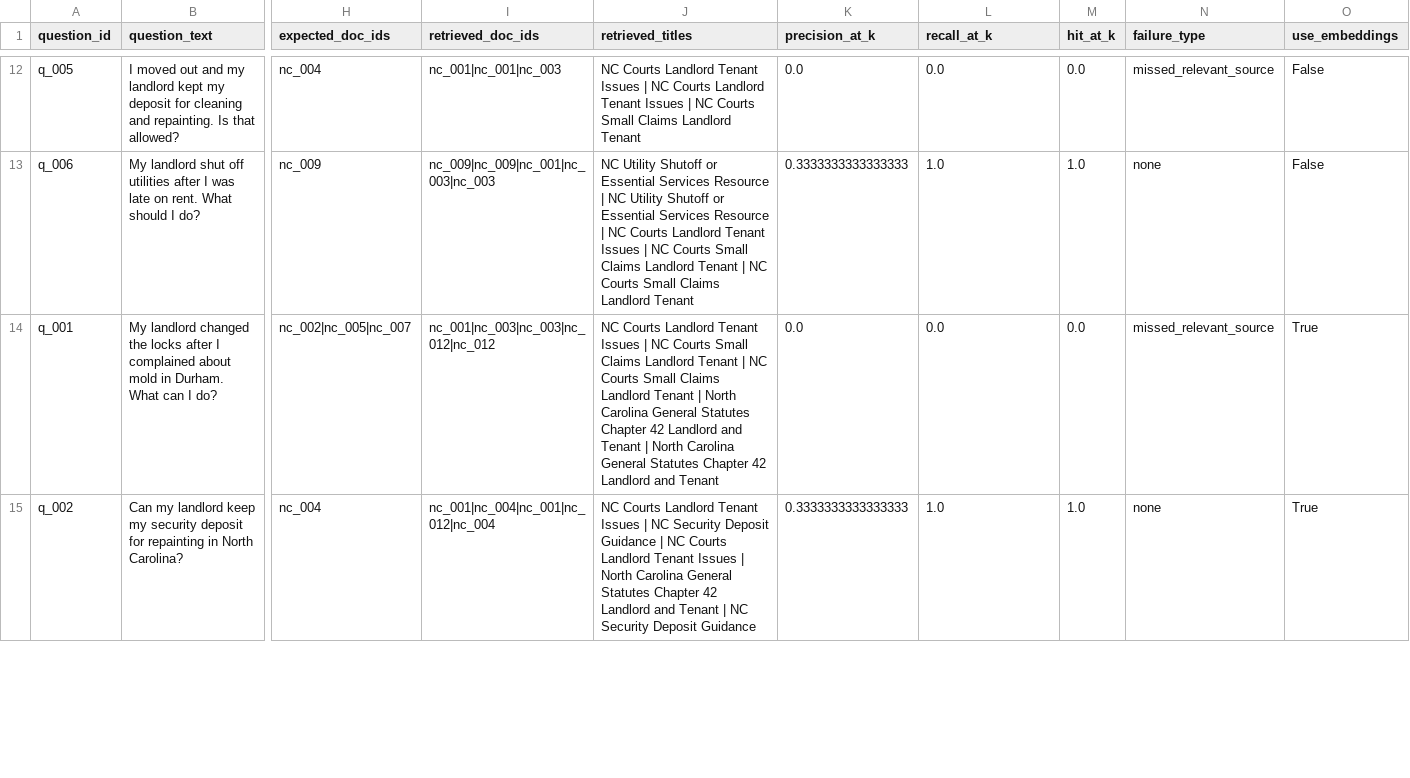
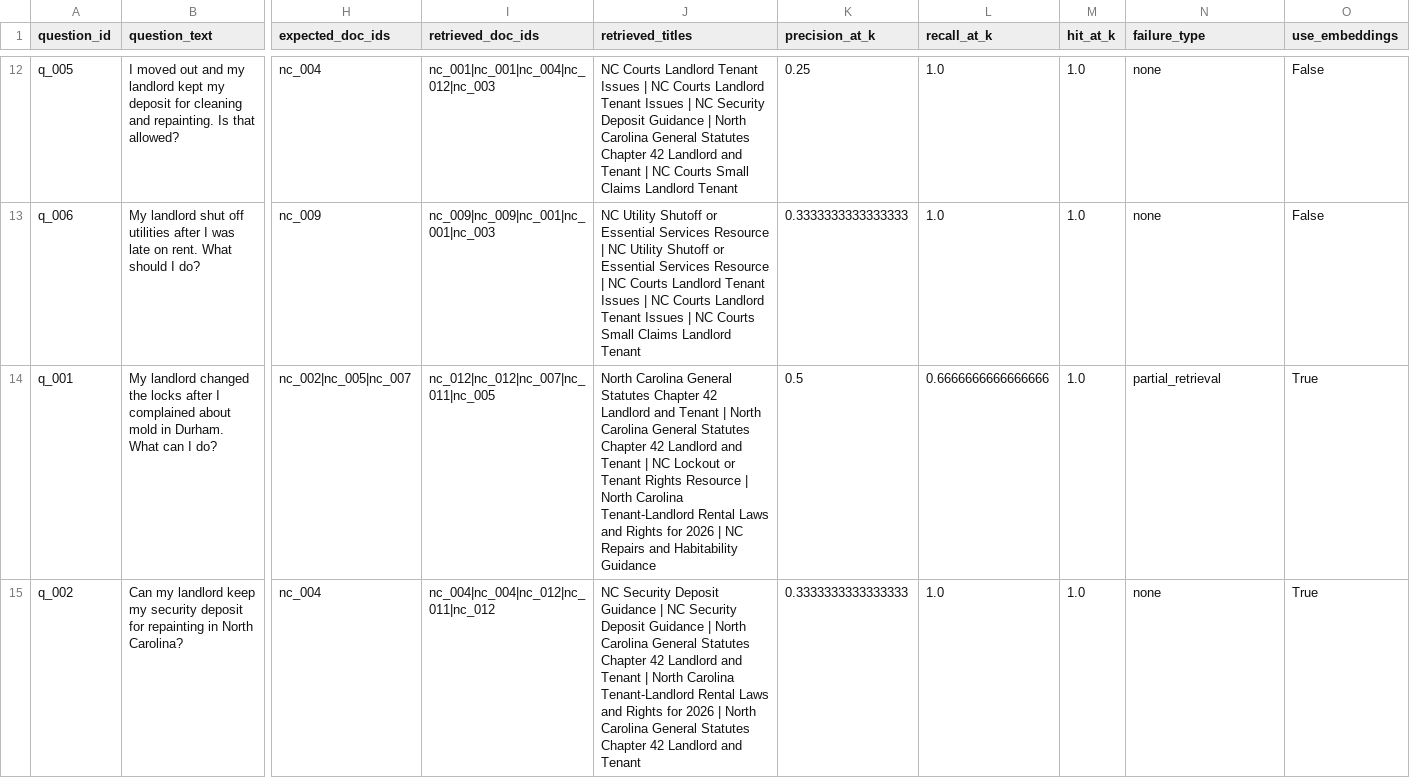
Before and after one commit to nicolezeas/cs372-final, a CSV file: data/eval/results/ablation_method_retrieval_detail.csv, drawn as a sheet; only a part is shown, gaps mark what is left out; the diff covers the shown part only; the diff names each change by its address in the sheet, - before the commit and + after, or states it on an @@ line.

```diff
--- a/data/eval/results/ablation_method_retrieval_detail.csv
+++ b/data/eval/results/ablation_method_retrieval_detail.csv
-I12 (retrieved_doc_ids): nc_001|nc_001|nc_003
+I12 (retrieved_doc_ids): nc_001|nc_001|nc_004|nc_012|nc_003
-J12 (retrieved_titles): …| NC Courts Small…
+J12 (retrieved_titles): …| NC Security Deposit Guidance | North Carolina General Statutes Chapter 42 Landlord and Tenant | NC Courts Small…
-K12 (precision_at_k): 0.0
+K12 (precision_at_k): 0.25
-L12 (recall_at_k): 0.0
+L12 (recall_at_k): 1.0
-M12 (hit_at_k): 0.0
+M12 (hit_at_k): 1.0
-N12 (failure_type): missed_relevant_source
+N12 (failure_type): none
-I13 (retrieved_doc_ids): nc_009|nc_009|nc_001|nc_003|nc_003
+I13 (retrieved_doc_ids): nc_009|nc_009|nc_001|nc_001|nc_003
-J13 (retrieved_titles): …NC Courts Small Claims Landlord Tenant | NC…
+J13 (retrieved_titles): …NC Courts Landlord Tenant Issues | NC…
-I14 (retrieved_doc_ids): nc_001|nc_003|nc_003|nc_012|nc_012
+I14 (retrieved_doc_ids): nc_012|nc_012|nc_007|nc_011|nc_005
-J14 (retrieved_titles): NC Courts Landlord Tenant Issues | NC Courts Small Claims Landlord Tenant | NC Courts Small Claims Landlord Tenant | North Carolina General Statutes Chapter 42 Landlord and Tenant | North Carolina General Statutes Chapter 42 Landlord and Tenant
+J14 (retrieved_titles): North Carolina General Statutes Chapter 42 Landlord and Tenant | North Carolina General Statutes Chapter 42 Landlord and Tenant | NC Lockout or Tenant Rights Resource | North Carolina Tenant-Landlord Rental Laws and Rights for 2026 | NC Repairs and Habitability Guidance
-K14 (precision_at_k): 0.0
+K14 (precision_at_k): 0.5
-L14 (recall_at_k): 0.0
+L14 (recall_at_k): 0.6666666666666666
-M14 (hit_at_k): 0.0
+M14 (hit_at_k): 1.0
-N14 (failure_type): missed_relevant_source
+N14 (failure_type): partial_retrieval
-I15 (retrieved_doc_ids): nc_001|nc_004|nc_001|nc_012|nc_004
+I15 (retrieved_doc_ids): nc_004|nc_004|nc_012|nc_011|nc_012
-J15 (retrieved_titles): NC Courts Landlord Tenant Issues | NC Security Deposit Guidance | NC Courts Landlord Tenant Issues | North Carolina General Statutes Chapter 42 Landlord and Tenant | NC Security Deposit Guidance
+J15 (retrieved_titles): NC Security Deposit Guidance | NC Security Deposit Guidance | North Carolina General Statutes Chapter 42 Landlord and Tenant | North Carolina Tenant-Landlord Rental Laws and Rights for 2026 | North Carolina General Statutes Chapter 42 Landlord and Tenant
```
Also changed, not shown: 66 edited cells elsewhere in this file, data/eval/results/ablation_method_retrieval_summary.csv, data/eval/results/compare_bm25_embedding_hybrid_detail.csv, 14 other files.
